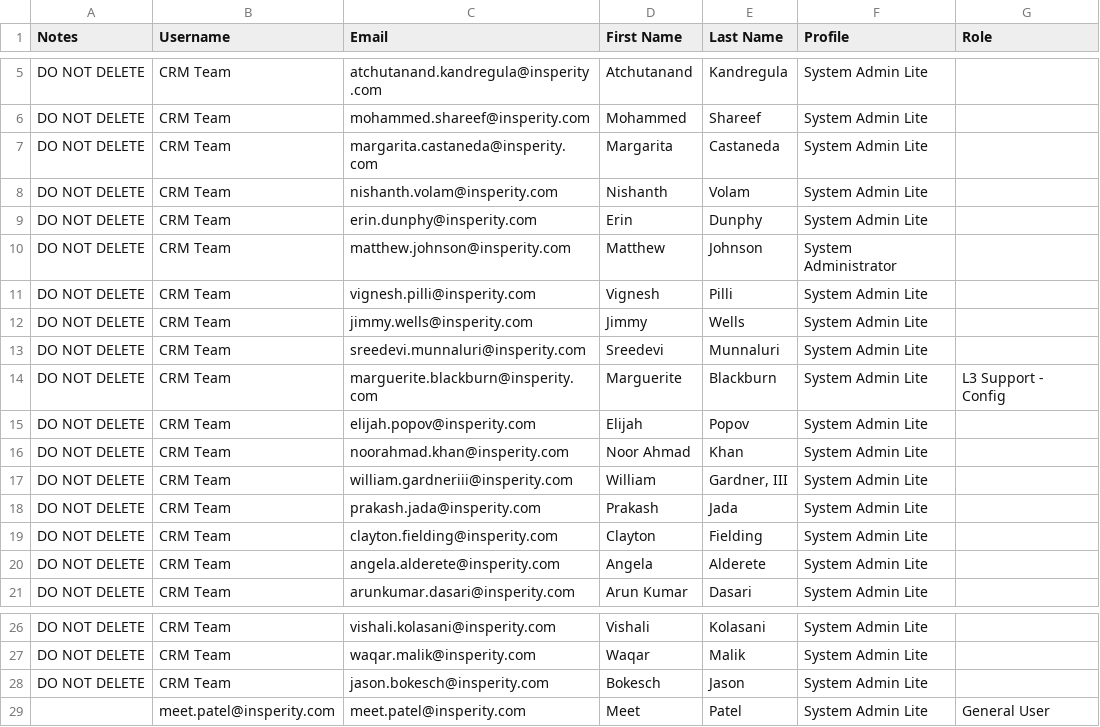
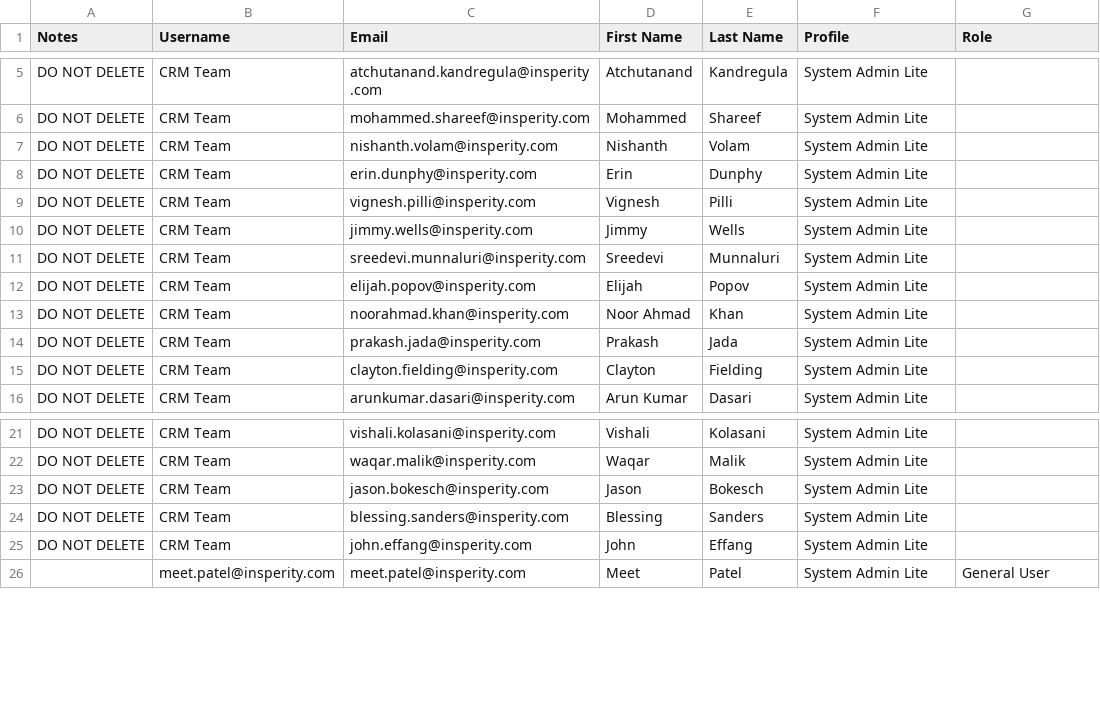
Before and after one commit to mcneesem/Salesforce, a CSV file: force-app/main/default/staticresources/PreProd_Users.csv, drawn as a sheet; only a part is shown, gaps mark what is left out.

Commit message:
Updated PreProd_Users.csv

```diff
--- a/force-app/main/default/staticresources/PreProd_Users.csv
+++ b/force-app/main/default/staticresources/PreProd_Users.csv
@@ -6,6 +6,4 @@ DO NOT DELETE,CRM Team,atchutanand.kandregula@insperity.com,Atchutanand,Kandregu
 DO NOT DELETE,CRM Team,mohammed.shareef@insperity.com,Mohammed,Shareef,System Admin Lite,
-DO NOT DELETE,CRM Team,margarita.castaneda@insperity.com,Margarita,Castaneda,System Admin Lite,
 DO NOT DELETE,CRM Team,nishanth.volam@insperity.com,Nishanth,Volam,System Admin Lite,
 DO NOT DELETE,CRM Team,erin.dunphy@insperity.com,Erin,Dunphy,System Admin Lite,
-DO NOT DELETE,CRM Team,matthew.johnson@insperity.com,Matthew,Johnson,System Administrator,
 DO NOT DELETE,CRM Team,vignesh.pilli@insperity.com,Vignesh,Pilli,System Admin Lite,
@@ -13,9 +11,6 @@ DO NOT DELETE,CRM Team,jimmy.wells@insperity.com,Jimmy,Wells,System Admin Lite,
 DO NOT DELETE,CRM Team,sreedevi.munnaluri@insperity.com,Sreedevi,Munnaluri,System Admin Lite,
-DO NOT DELETE,CRM Team,marguerite.blackburn@insperity.com,Marguerite,Blackburn,System Admin Lite,L3 Support - Config
 DO NOT DELETE,CRM Team,elijah.popov@insperity.com,Elijah,Popov,System Admin Lite,
 DO NOT DELETE,CRM Team,noorahmad.khan@insperity.com,Noor Ahmad,Khan,System Admin Lite,
-DO NOT DELETE,CRM Team,william.gardneriii@insperity.com,William,"Gardner, III",System Admin Lite,
 DO NOT DELETE,CRM Team,prakash.jada@insperity.com,Prakash,Jada,System Admin Lite,
 DO NOT DELETE,CRM Team,clayton.fielding@insperity.com,Clayton,Fielding,System Admin Lite,
-DO NOT DELETE,CRM Team,angela.alderete@insperity.com,Angela,Alderete,System Admin Lite,
 DO NOT DELETE,CRM Team,arunkumar.dasari@insperity.com,Arun Kumar,Dasari,System Admin Lite,
@@ -27,3 +22,5 @@ DO NOT DELETE,CRM Team,vishali.kolasani@insperity.com,Vishali,Kolasani,System Ad
 DO NOT DELETE,CRM Team,waqar.malik@insperity.com,Waqar,Malik,System Admin Lite,
-DO NOT DELETE,CRM Team,jason.bokesch@insperity.com,Bokesch,Jason,System Admin Lite,
+DO NOT DELETE,CRM Team,jason.bokesch@insperity.com,Jason,Bokesch,System Admin Lite,
+DO NOT DELETE,CRM Team,blessing.sanders@insperity.com,Blessing,Sanders,System Admin Lite,
+DO NOT DELETE,CRM Team,john.effang@insperity.com,John,Effang,System Admin Lite,
 ,meet.patel@insperity.com,meet.patel@insperity.com,Meet,Patel,System Admin Lite,General User
```
